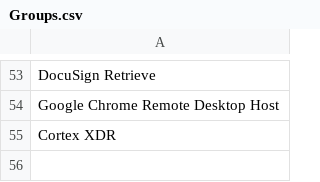
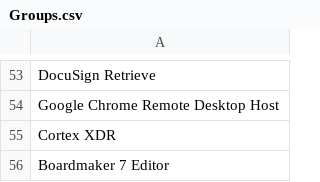
Before and after one commit to CTA-K12/Create-CMGroupsInAD, a CSV file: Groups.csv, drawn as a sheet; only a part is shown, gaps mark what is left out.

Commit message:
Update Groups.csv

```diff
--- a/Groups.csv
+++ b/Groups.csv
@@ -55 +55,2 @@ Google Chrome Remote Desktop Host,
 Cortex XDR,
+Boardmaker 7 Editor,
```
